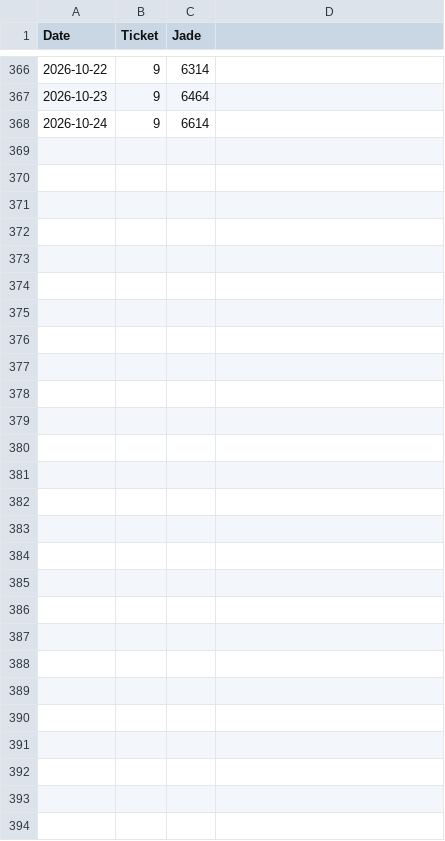
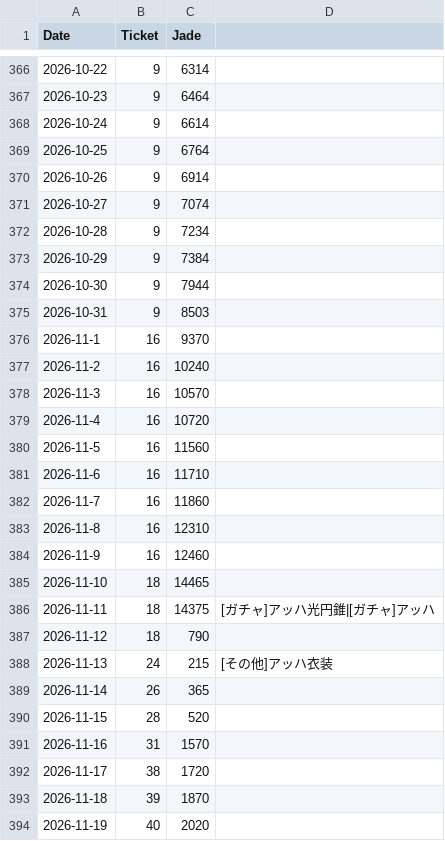
Before and after one commit to kahi221/kahi221.github.io, a CSV file: datas/hsr.csv, drawn as a sheet; only a part is shown, gaps mark what is left out; the diff names each change by its address in the sheet, - before the commit and + after, or states it on an @@ line.

```diff
--- a/datas/hsr.csv
+++ b/datas/hsr.csv
+row 369: 2026-10-25 | 9 | 6764
+row 370: 2026-10-26 | 9 | 6914
+row 371: 2026-10-27 | 9 | 7074
+row 372: 2026-10-28 | 9 | 7234
+row 373: 2026-10-29 | 9 | 7384
+row 374: 2026-10-30 | 9 | 7944
+row 375: 2026-10-31 | 9 | 8503
+row 376: 2026-11-1 | 16 | 9370
+row 377: 2026-11-2 | 16 | 10240
+row 378: 2026-11-3 | 16 | 10570
+row 379: 2026-11-4 | 16 | 10720
+row 380: 2026-11-5 | 16 | 11560
+row 381: 2026-11-6 | 16 | 11710
+row 382: 2026-11-7 | 16 | 11860
+row 383: 2026-11-8 | 16 | 12310
+row 384: 2026-11-9 | 16 | 12460
+row 385: 2026-11-10 | 18 | 14465
+row 386: 2026-11-11 | 18 | 14375 | [ガチャ]アッハ光円錐|[ガチャ]アッハ
+row 387: 2026-11-12 | 18 | 790
+row 388: 2026-11-13 | 24 | 215 | [その他]アッハ衣装
+row 389: 2026-11-14 | 26 | 365
+row 390: 2026-11-15 | 28 | 520
+row 391: 2026-11-16 | 31 | 1570
+row 392: 2026-11-17 | 38 | 1720
+row 393: 2026-11-18 | 39 | 1870
+row 394: 2026-11-19 | 40 | 2020
```
Also changed, not shown: datas/gsn.csv, datas/zzz.csv.
